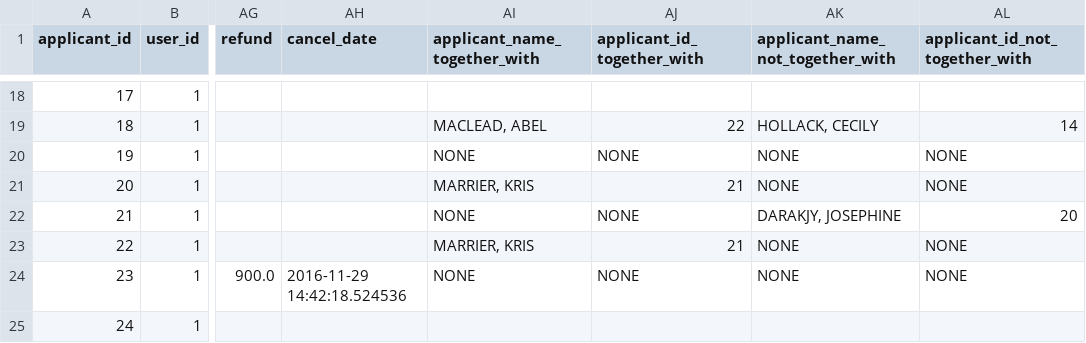
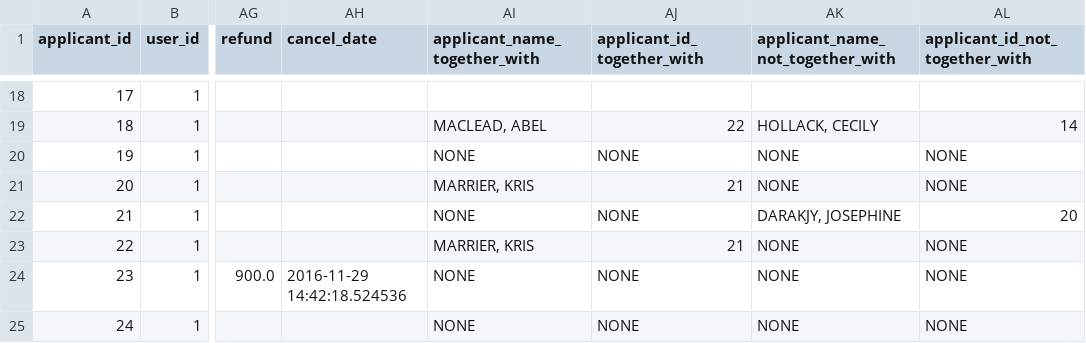
Before and after one commit to karbmk/CGU_software_development, a CSV file: Gila_Breath_Camp/Code/Csv/applicant.csv, drawn as a sheet; only a part is shown, gaps mark what is left out; the diff names each change by its address in the sheet, - before the commit and + after, or states it on an @@ line.

Commit message:
added cancel meaningful sentence and text added in BH and Tribes
Signed-off-by: Karthik <karthikbm01@gmail.com>

```diff
--- a/Gila_Breath_Camp/Code/Csv/applicant.csv
+++ b/Gila_Breath_Camp/Code/Csv/applicant.csv
-AI25 (applicant_name_together_with): (empty)
+AI25 (applicant_name_together_with): NONE
-AJ25 (applicant_id_together_with): (empty)
+AJ25 (applicant_id_together_with): NONE
-AK25 (applicant_name_not_together_with): (empty)
+AK25 (applicant_name_not_together_with): NONE
-AL25 (applicant_id_not_together_with): (empty)
+AL25 (applicant_id_not_together_with): NONE
```
Also changed, not shown: 5 other files.
